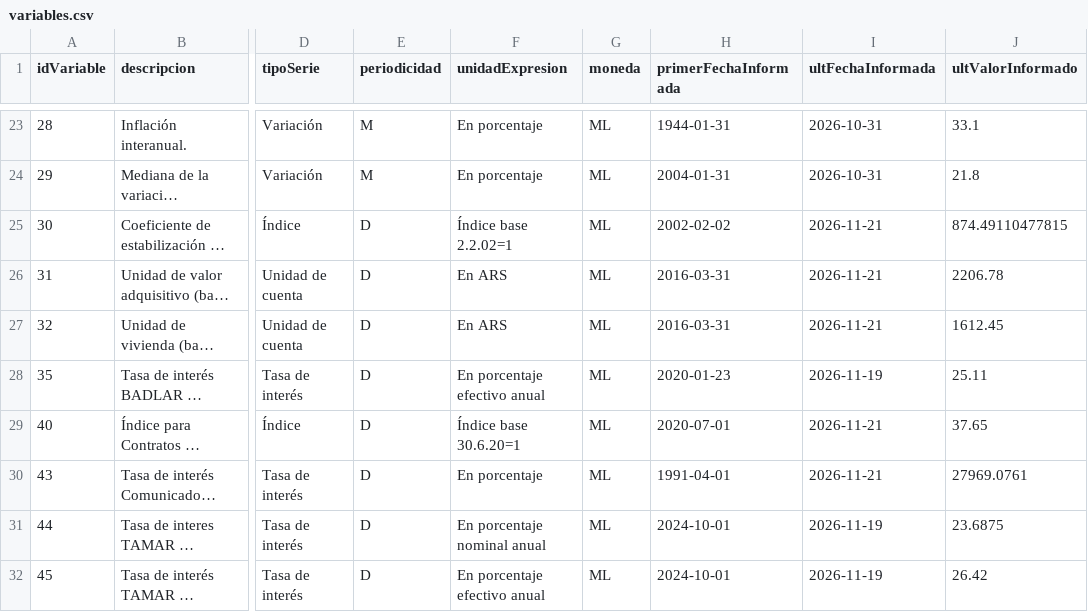
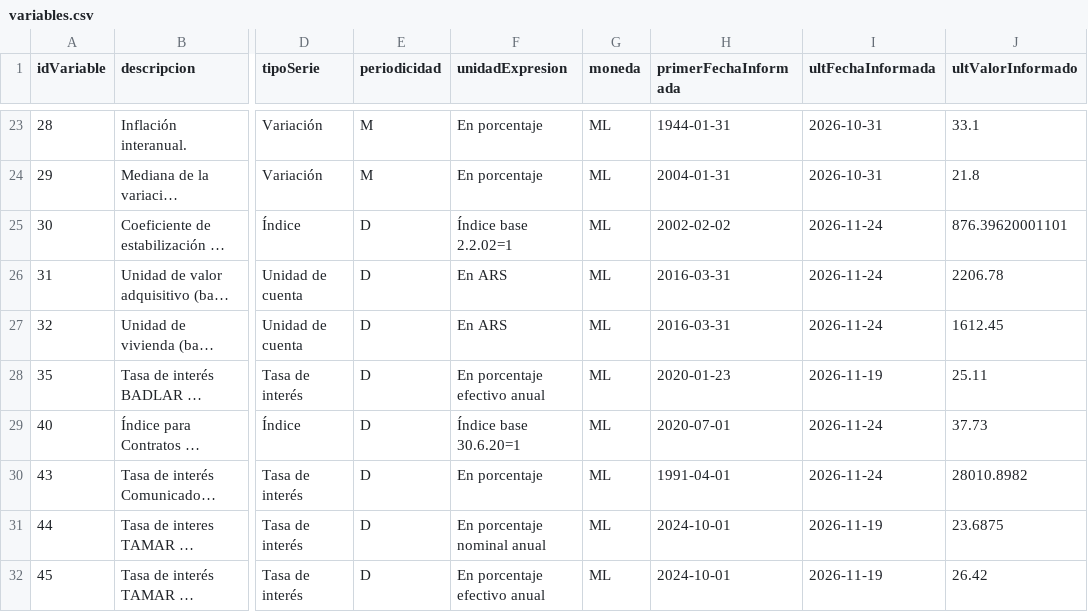
Before and after one commit to Dcostanzo30/ppi-lector, a CSV file: estudios/monetarias/variables.csv, drawn as a sheet; only a part is shown, gaps mark what is left out; long unchanged cells end in …; the diff names each change by its address in the sheet, - before the commit and + after, or states it on an @@ line.

Commit message:
Monetarias 2026-11-24

```diff
--- a/estudios/monetarias/variables.csv
+++ b/estudios/monetarias/variables.csv
-I25:I27 (ultFechaInformada): 2026-11-21
+I25:I27 (ultFechaInformada): 2026-11-24
-J25 (ultValorInformado): 874.49110477815
+J25 (ultValorInformado): 876.39620001101
-I29:I30 (ultFechaInformada): 2026-11-21
+I29:I30 (ultFechaInformada): 2026-11-24
-J29 (ultValorInformado): 37.65
+J29 (ultValorInformado): 37.73
-J30 (ultValorInformado): 27969.0761
+J30 (ultValorInformado): 28010.8982
```
